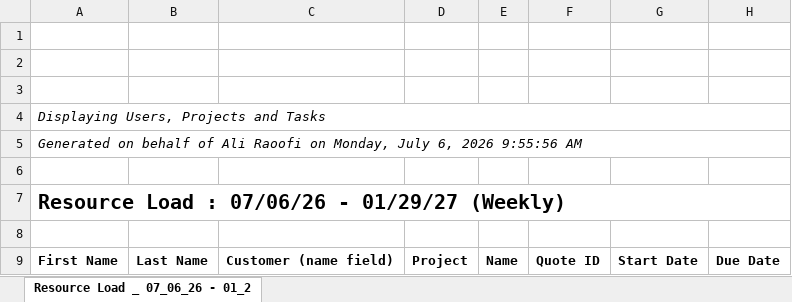
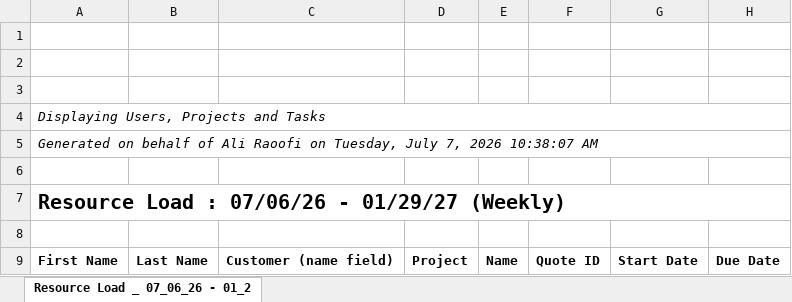
Before and after one commit to PMO-Cogsdale/ResourceSchedule, an Excel workbook: schedule.xlsx, sheet Resource Load _ 07_06_26 - 01_2, drawn as a sheet; only a part is shown; values as stored, in another font and other column widths than the file's, no borders; charts and pictures not drawn; the diff names each change by its address in the sheet, - before the commit and + after, or states it on an @@ line.

Commit message:
Update schedule via dashboard 2026-07-07T15:38:18.588Z

```diff
--- a/schedule.xlsx (sheet Resource Load _ 07_06_26 - 01_2)
+++ b/schedule.xlsx (sheet Resource Load _ 07_06_26 - 01_2)
-A5: …Raoofi on Monday, July 6, 2026 9:55:56 AM
+A5: …Raoofi on Tuesday, July 7, 2026 10:38:07 AM
```
